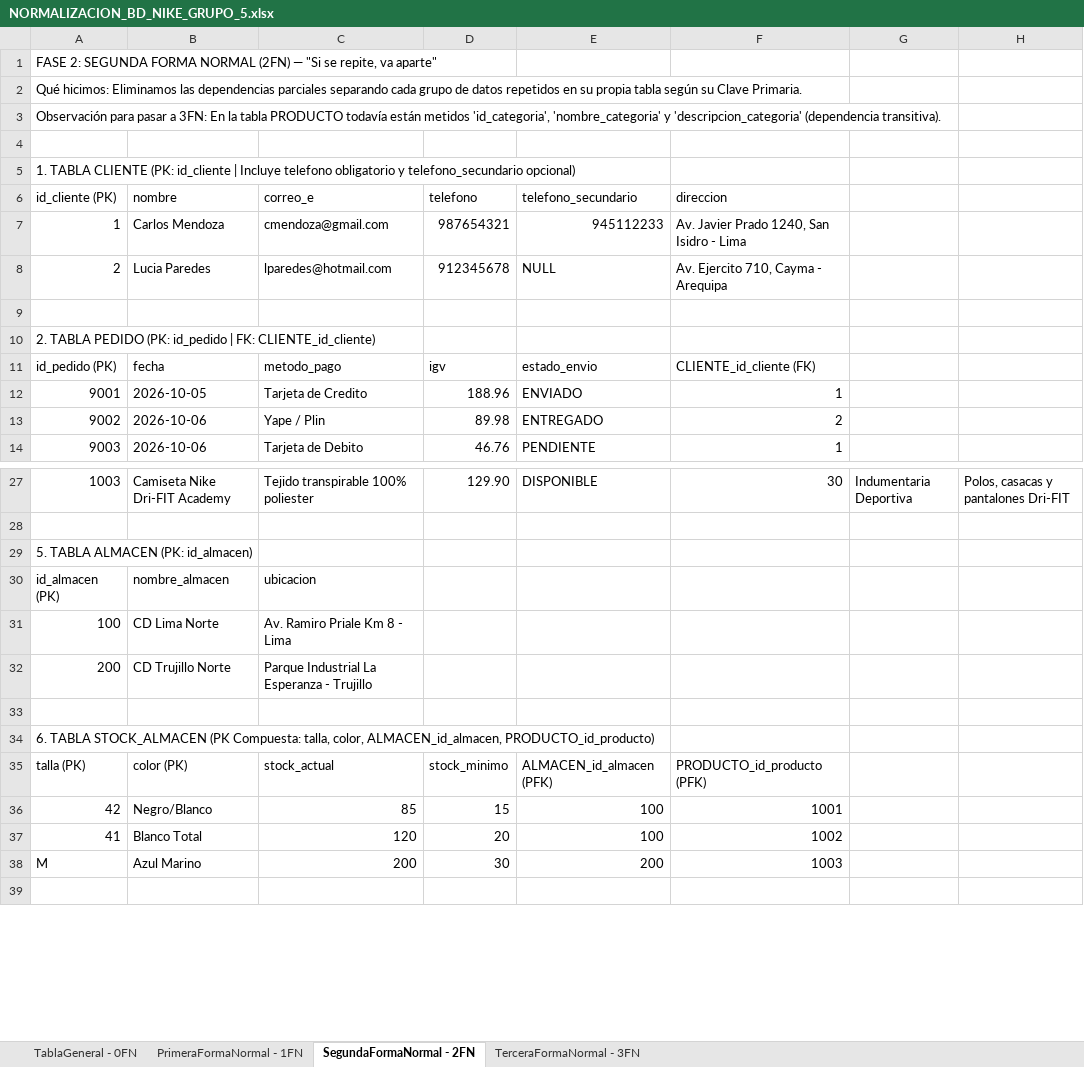
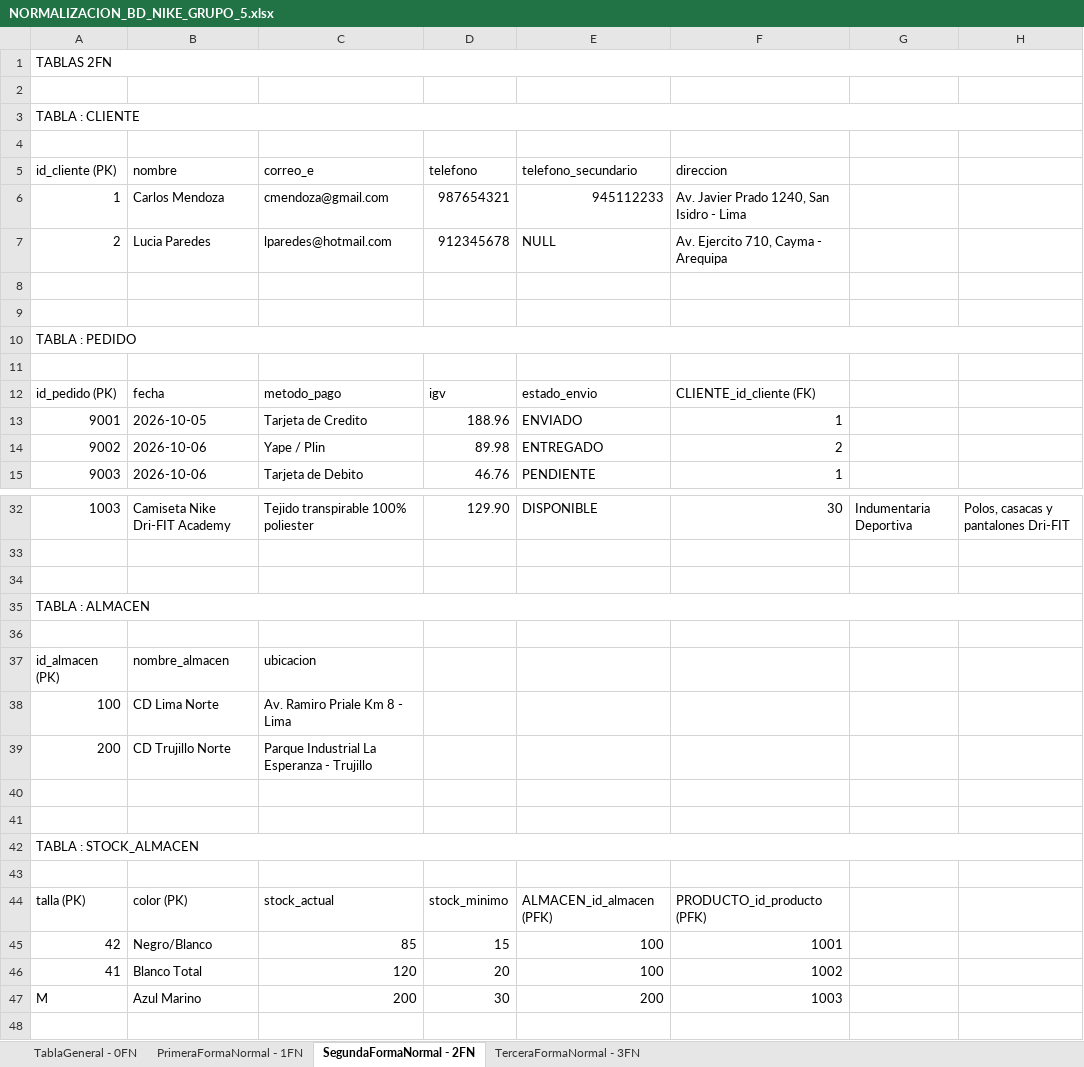
Before and after one commit to FLEMCR/Proyecto-Base-de-Datos-Relacionales-NIKE.Inc, an Excel workbook: normalizacion/NORMALIZACION_BD_NIKE_GRUPO_5.xlsx, sheet SegundaFormaNormal - 2FN, drawn as a sheet; only a part is shown, gaps mark what is left out; values as stored, in another font and other column widths than the file's, no cell formats; removed rows and columns are numbered as before the commit, all else as after; the diff covers the shown part only; the diff names each change by its address in the sheet, - before the commit and + after, or states it on an @@ line.

Commit message:
avance de normalizacion

```diff
--- a/normalizacion/NORMALIZACION_BD_NIKE_GRUPO_5.xlsx (sheet SegundaFormaNormal - 2FN)
+++ b/normalizacion/NORMALIZACION_BD_NIKE_GRUPO_5.xlsx (sheet SegundaFormaNormal - 2FN)
-A1 (id_cliente (PK)): FASE 2: SEGUNDA FORMA NORMAL (2FN) — "Si se repite, va aparte"
+A1 (id_cliente (PK)): TABLAS 2FN
+A1:H1 merged
-row 2: Qué hicimos: Eliminamos las dependencias parciales separando cada grupo de datos repetidos en su propia tabla según su Clave Primaria.
-row 3: Observación para pasar a 3FN: En la tabla PRODUCTO todavía están metidos 'id_categoria', 'nombre_categoria' y 'descripcion_categoria' (dependencia transitiva).
-A3 (id_cliente (PK)): 1. TABLA CLIENTE (PK: id_cliente | Incluye telefono obligatorio y telefono_secundario opcional)
+A3 (id_cliente (PK)): TABLA : CLIENTE
+A3:H3 merged
+row 4: (empty)
+row 9: (empty)
-A10 (id_cliente (PK)): 2. TABLA PEDIDO (PK: id_pedido | FK: CLIENTE_id_cliente)
+A10 (id_cliente (PK)): TABLA : PEDIDO
+A10:H10 merged
+row 11: (empty)
+row 34: (empty)
-A35 (id_cliente (PK)): 5. TABLA ALMACEN (PK: id_almacen)
+A35 (id_cliente (PK)): TABLA : ALMACEN
+A35:H35 merged
+row 36: (empty)
+row 41: (empty)
-A42 (id_cliente (PK)): 6. TABLA STOCK_ALMACEN (PK Compuesta: talla, color, ALMACEN_id_almacen, PRODUCTO_id_producto)
+A42 (id_cliente (PK)): TABLA : STOCK_ALMACEN
+A42:H42 merged
+row 43: (empty)
```
Also changed, not shown: 8 added rows, 4 edited cells and merged cells elsewhere in this sheet, sheet TablaGeneral - 0FN, sheet TerceraFormaNormal - 3FN, sheet PrimeraFormaNormal - 1FN, cell formats, 1 other file.
